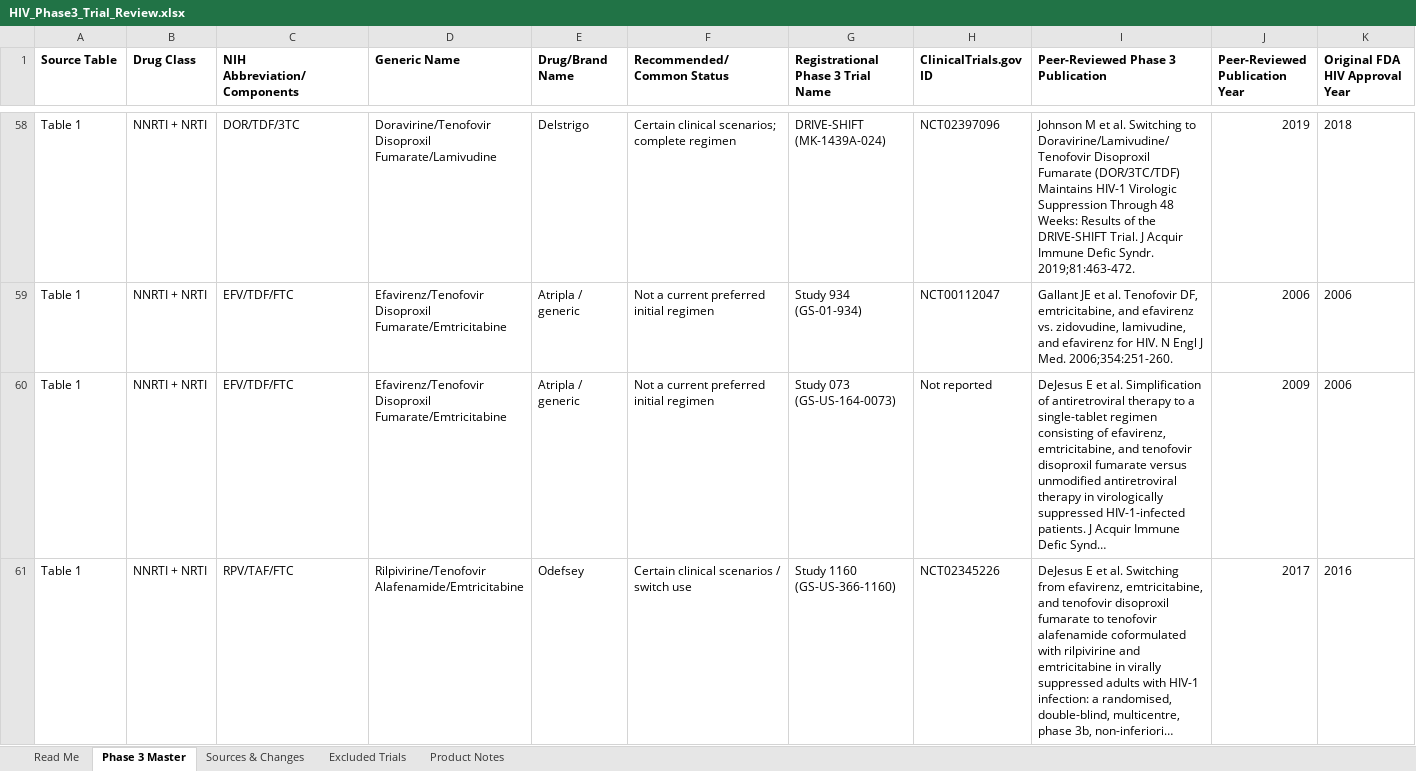
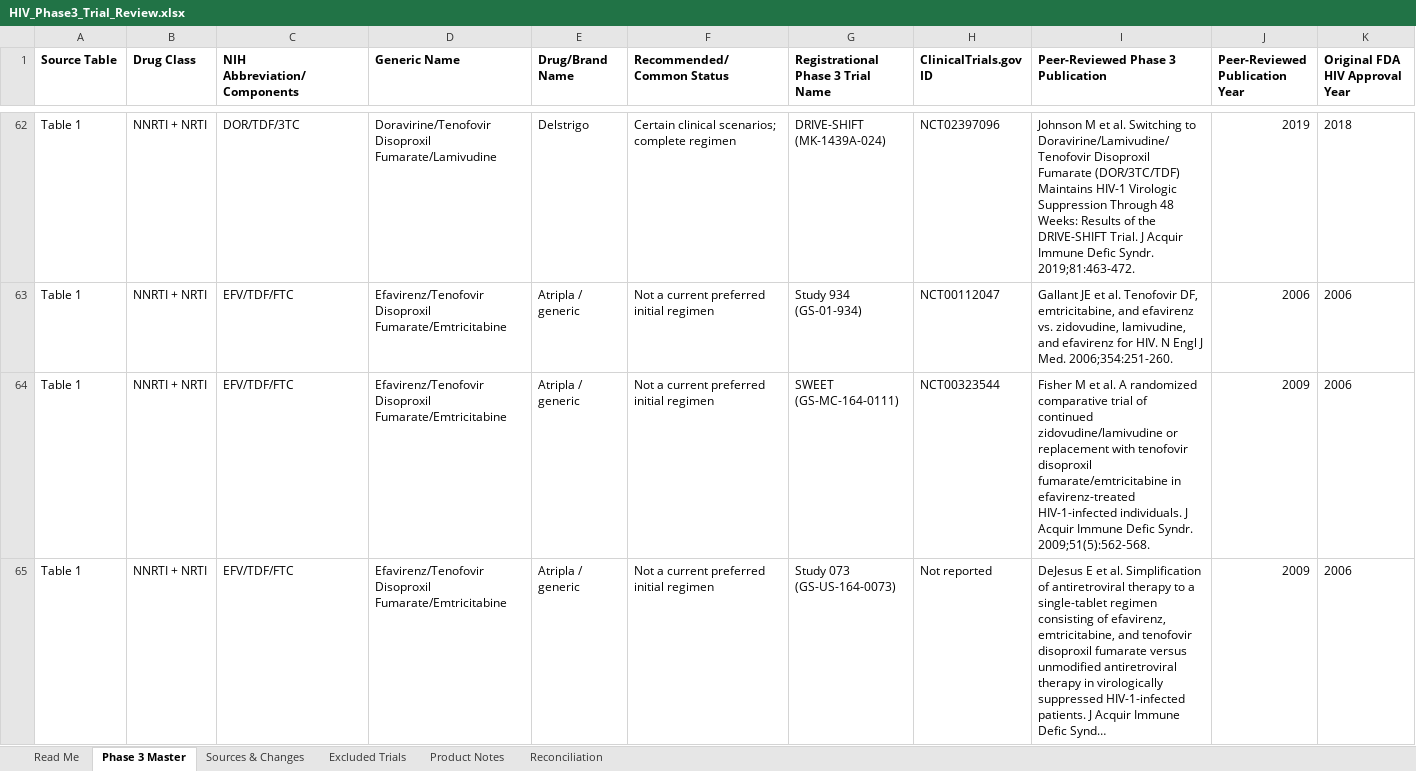
Before and after one commit to archanaboopathy/scientific-workflow-workshop, an Excel workbook: HIV_Phase3_Trial_Review.xlsx, sheet Phase 3 Master, drawn as a sheet; only a part is shown, gaps mark what is left out; the shorter side is filled out with more unchanged rows; long unchanged cells end in …; values as stored, in another font and other column widths than the file's, no borders; rows hold the shown columns only; the diff covers the shown part only; the diff names each change by its address in the sheet, - before the commit and + after, or states it on an @@ line.

```diff
--- a/HIV_Phase3_Trial_Review.xlsx (sheet Phase 3 Master)
+++ b/HIV_Phase3_Trial_Review.xlsx (sheet Phase 3 Master)
+sheet tab: Reconciliation
+row 64: Table 1 | NNRTI + NRTI | EFV/TDF/FTC | Efavirenz/Tenofovir Disoproxil Fumarate/Emtricitabine | Atripla / generic | Not a current preferred initial regimen | SWEET (GS-MC-164-0111) | NCT00323544 | Fisher M et al. A randomized comparative trial of continued zidovudine/lamivudine or replacement with tenofovir disoproxil fumarate/emtricitabine in efavirenz-treated HIV-1-infected individuals. J Acquir Immune Defic Syndr. 2009;51(5):562-568. | 2009 | 2006
```
Also changed, not shown: 14 added rows elsewhere in this sheet, sheet Sources & Changes, sheet Excluded Trials, sheet Read Me, 7 other files.
